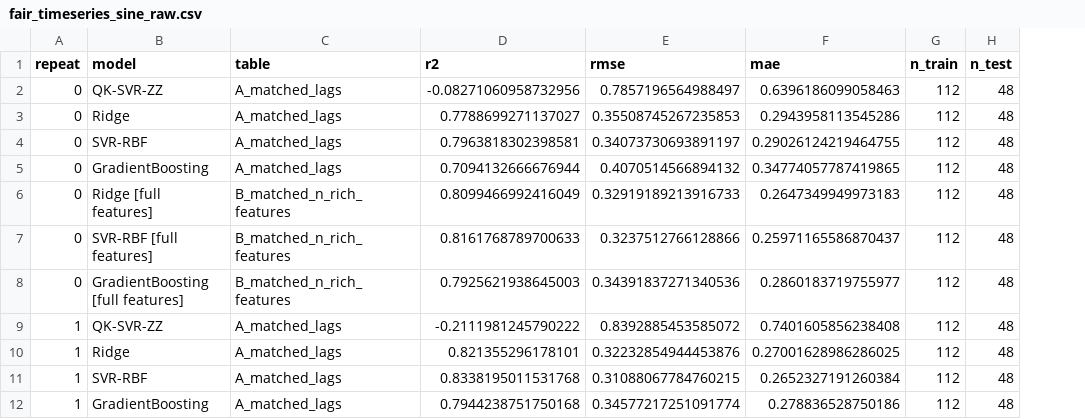
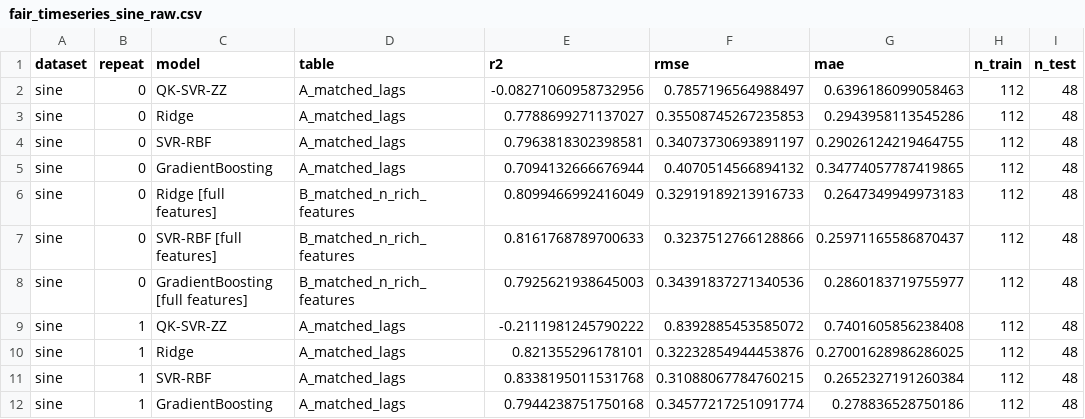
Before and after one commit to juandapradam12/OldUNIR-MasterQC-QuantumAdvantageInDataScienceOld, a CSV file: POCs/data/output/metrics/fair_timeseries_sine_raw.csv, drawn as a sheet; only a part is shown; the diff names each change by its address in the sheet, - before the commit and + after, or states it on an @@ line.

```diff
--- a/POCs/data/output/metrics/fair_timeseries_sine_raw.csv
+++ b/POCs/data/output/metrics/fair_timeseries_sine_raw.csv
+column A (dataset), rows 2-12: all sine
```
Also changed, not shown: POCs/data/output/metrics/07_sintesis_resultados.csv, POCs/data/output/metrics/fair_timeseries_skg_speed.csv, 12 other files.
